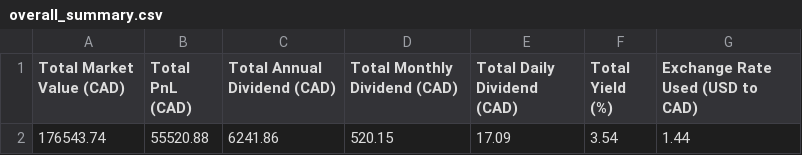
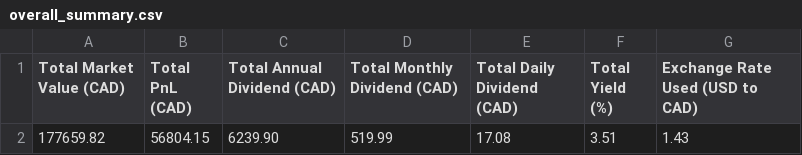
Before and after one commit to NoahCornish/investbrin, a CSV file: overall_summary.csv, drawn as a sheet.

```diff
--- a/overall_summary.csv
+++ b/overall_summary.csv
@@ -1,2 +1,2 @@
 Total Market Value (CAD),Total PnL (CAD),Total Annual Dividend (CAD),Total Monthly Dividend (CAD),Total Daily Dividend (CAD),Total Yield (%),Exchange Rate Used (USD to CAD)
-176543.74,55520.88,6241.86,520.15,17.09,3.54,1.44
+177659.82,56804.15,6239.90,519.99,17.08,3.51,1.43
```
Also changed, not shown: portfolio_report.csv, 2 other files.
